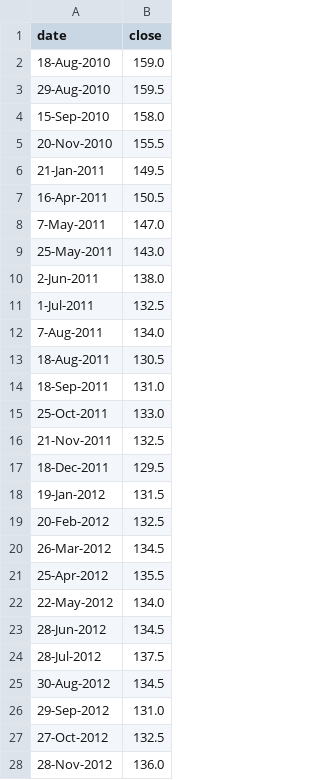
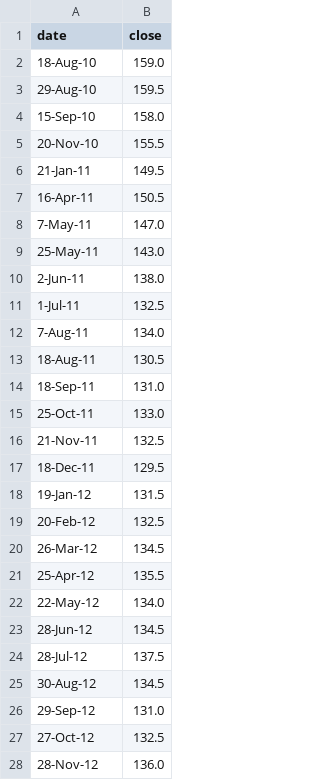
Before and after one commit to chasewoodford/chasewoodford.com, a TSV file: playground/weight-tracker/data.tsv, drawn as a sheet; only a part is shown; the diff covers the shown part only.

Commit message:
adding weight tracker to repo

```diff
--- a/playground/weight-tracker/data.tsv
+++ b/playground/weight-tracker/data.tsv
@@ -1,28 +1,28 @@
 date	close
-18-Aug-2010	159.0
-29-Aug-2010	159.5
-15-Sep-2010	158.0
-20-Nov-2010	155.5
-21-Jan-2011	149.5
-16-Apr-2011	150.5
-7-May-2011	147.0
-25-May-2011	143.0
-2-Jun-2011	138.0
-1-Jul-2011	132.5
-7-Aug-2011	134.0
-18-Aug-2011	130.5
-18-Sep-2011	131.0
-25-Oct-2011	133.0
-21-Nov-2011	132.5
-18-Dec-2011	129.5
-19-Jan-2012	131.5
-20-Feb-2012	132.5
-26-Mar-2012	134.5
-25-Apr-2012	135.5
-22-May-2012	134.0
-28-Jun-2012	134.5
-28-Jul-2012	137.5
-30-Aug-2012	134.5
-29-Sep-2012	131.0
-27-Oct-2012	132.5
-28-Nov-2012	136.0
+18-Aug-10	159.0
+29-Aug-10	159.5
+15-Sep-10	158.0
+20-Nov-10	155.5
+21-Jan-11	149.5
+16-Apr-11	150.5
+7-May-11	147.0
+25-May-11	143.0
+2-Jun-11	138.0
+1-Jul-11	132.5
+7-Aug-11	134.0
+18-Aug-11	130.5
+18-Sep-11	131.0
+25-Oct-11	133.0
+21-Nov-11	132.5
+18-Dec-11	129.5
+19-Jan-12	131.5
+20-Feb-12	132.5
+26-Mar-12	134.5
+25-Apr-12	135.5
+22-May-12	134.0
+28-Jun-12	134.5
+28-Jul-12	137.5
+30-Aug-12	134.5
+29-Sep-12	131.0
+27-Oct-12	132.5
+28-Nov-12	136.0
```
Also changed, not shown: 19 edited cells elsewhere in this file.
